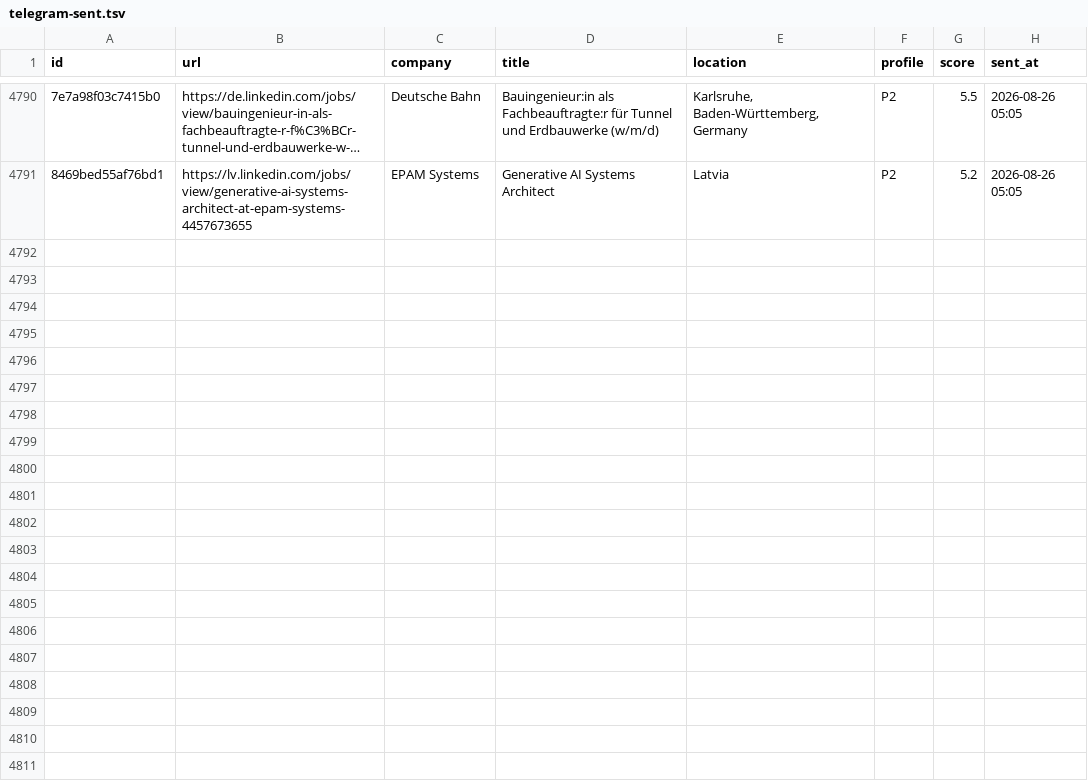
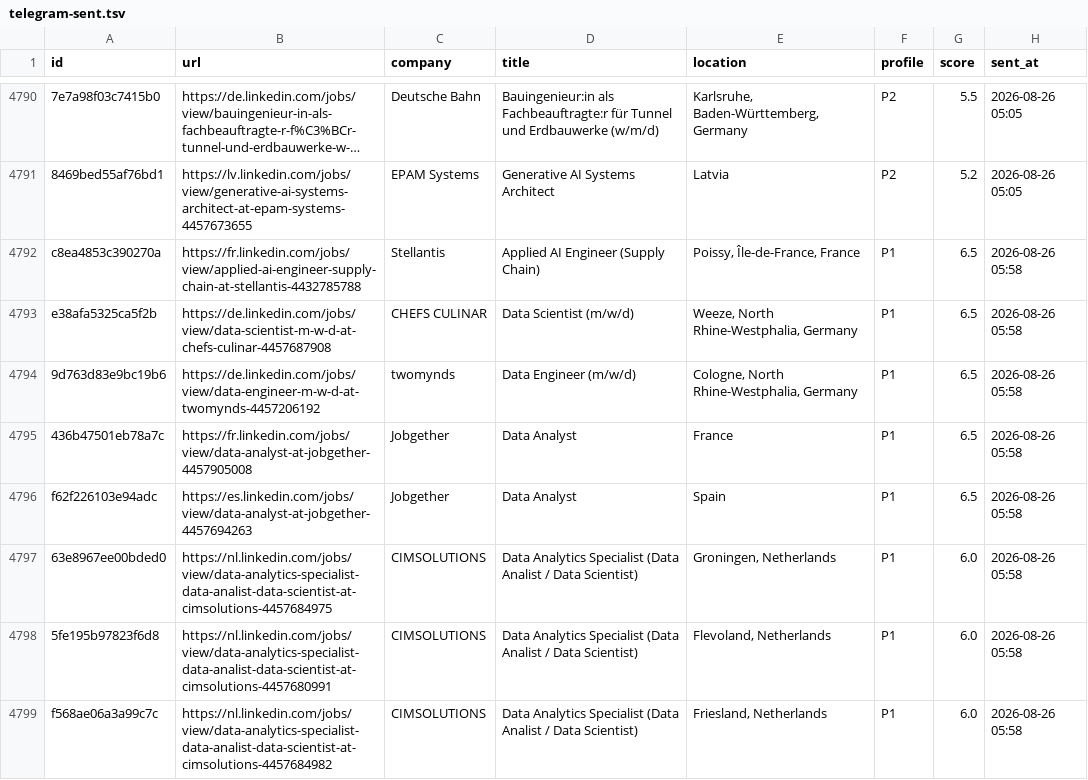
Before and after one commit to semihalperdundar/career-ops-agent, a TSV file: data/telegram-sent.tsv, drawn as a sheet; only a part is shown, gaps mark what is left out; long unchanged cells end in …; the diff covers the shown part only; the diff names each change by its address in the sheet, - before the commit and + after, or states it on an @@ line.

```diff
--- a/data/telegram-sent.tsv
+++ b/data/telegram-sent.tsv
+row 4792: c8ea4853c390270a | https://fr.linkedin.com/jobs/view/applied-ai-engineer-supply-chain-at-stellantis-4432785788 | Stellantis | Applied AI Engineer (Supply Chain) | Poissy, Île-de-France, France | P1 | 6.5 | 2026-08-26 05:58
+row 4793: e38afa5325ca5f2b | https://de.linkedin.com/jobs/view/data-scientist-m-w-d-at-chefs-culinar-4457687908 | CHEFS CULINAR | Data Scientist (m/w/d) | Weeze, North Rhine-Westphalia, Germany | P1 | 6.5 | 2026-08-26 05:58
+row 4794: 9d763d83e9bc19b6 | https://de.linkedin.com/jobs/view/data-engineer-m-w-d-at-twomynds-4457206192 | twomynds | Data Engineer (m/w/d) | Cologne, North Rhine-Westphalia, Germany | P1 | 6.5 | 2026-08-26 05:58
+row 4795: 436b47501eb78a7c | https://fr.linkedin.com/jobs/view/data-analyst-at-jobgether-4457905008 | Jobgether | Data Analyst | France | P1 | 6.5 | 2026-08-26 05:58
+row 4796: f62f226103e94adc | https://es.linkedin.com/jobs/view/data-analyst-at-jobgether-4457694263 | Jobgether | Data Analyst | Spain | P1 | 6.5 | 2026-08-26 05:58
+row 4797: 63e8967ee00bded0 | https://nl.linkedin.com/jobs/view/data-analytics-specialist-data-analist-data-scientist-at-cimsolutions-4457684975 | CIMSOLUTIONS | Data Analytics Specialist (Data Analist / Data Scientist) | Groningen, Netherlands | P1 | 6.0 | 2026-08-26 05:58
+row 4798: 5fe195b97823f6d8 | https://nl.linkedin.com/jobs/view/data-analytics-specialist-data-analist-data-scientist-at-cimsolutions-4457680991 | CIMSOLUTIONS | Data Analytics Specialist (Data Analist / Data Scientist) | Flevoland, Netherlands | P1 | 6.0 | 2026-08-26 05:58
+row 4799: f568ae06a3a99c7c | https://nl.linkedin.com/jobs/view/data-analytics-specialist-data-analist-data-scientist-at-cimsolutions-4457684982 | CIMSOLUTIONS | Data Analytics Specialist (Data Analist / Data Scientist) | Friesland, Netherlands | P1 | 6.0 | 2026-08-26 05:58
```
Also changed, not shown: 7 added rows elsewhere in this file, data/telegram-archive.tsv, 2 other files.
